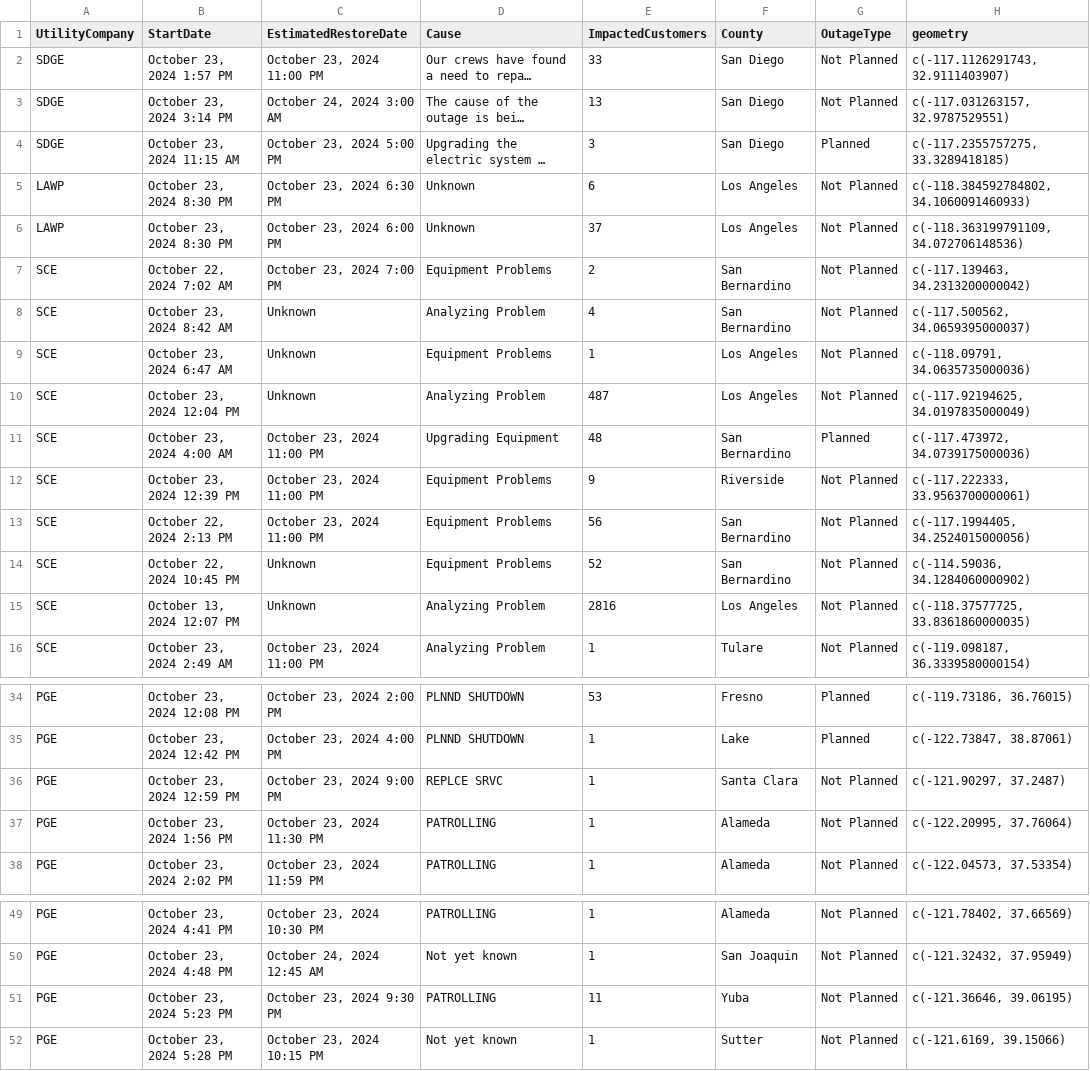
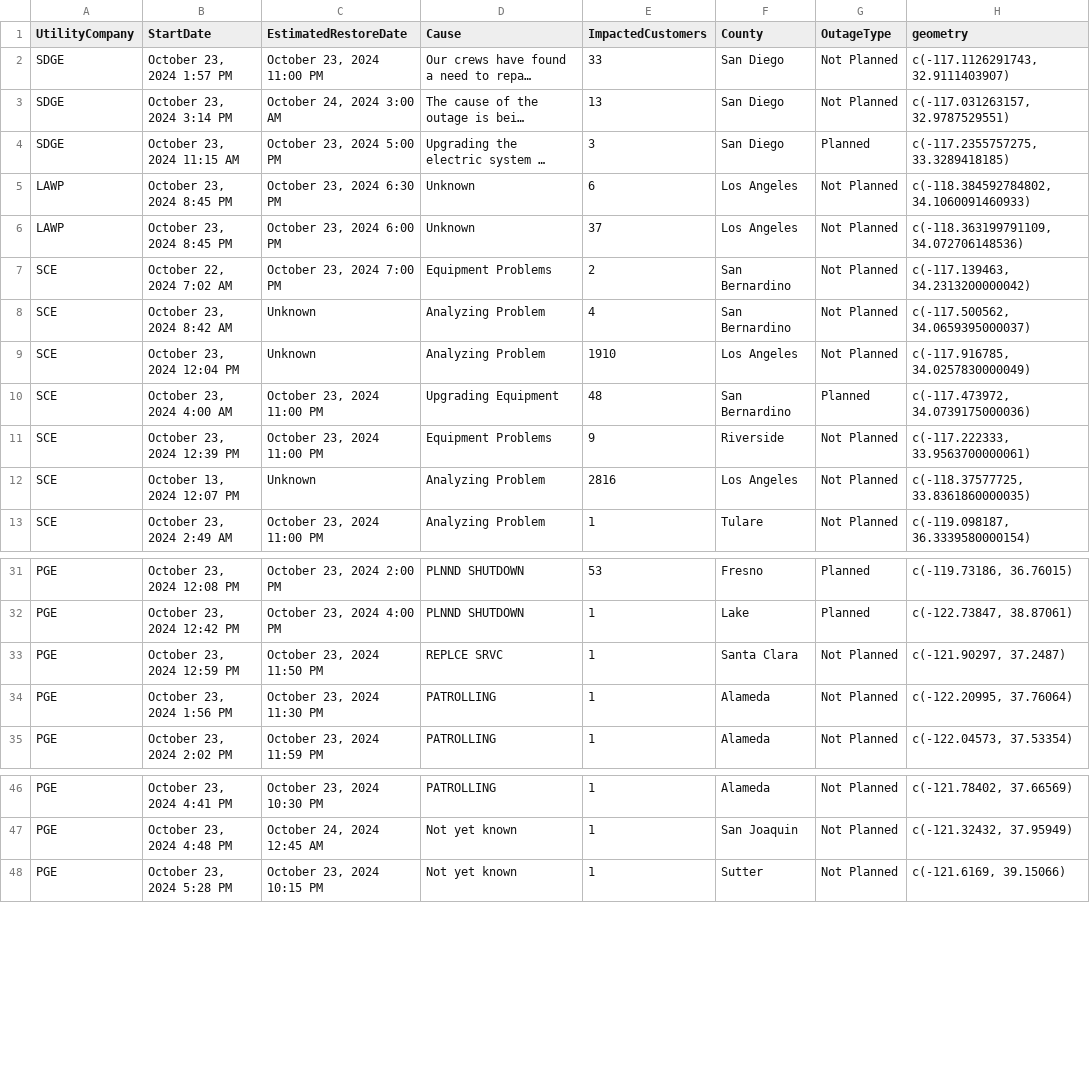
Before and after one commit to abcotvdata/power_outage_tracker, a CSV file: current_power_outages.csv, drawn as a sheet; only a part is shown, gaps mark what is left out; long unchanged cells end in …; removed rows and columns are numbered as before the commit, all else as after; the diff covers the shown part only; the diff names each change by its address in the sheet, - before the commit and + after, or states it on an @@ line.

```diff
--- a/current_power_outages.csv
+++ b/current_power_outages.csv
-B5:B6 (StartDate): October 23, 2024 8:30 PM
+B5:B6 (StartDate): October 23, 2024 8:45 PM
-row 9: SCE | October 23, 2024 6:47 AM | Unknown | Equipment Problems | 1 | Los Angeles | Not Planned | c(-118.09791, 34.0635735000036)
-E9 (ImpactedCustomers): 487
+E9 (ImpactedCustomers): 1910
-H9 (geometry): c(-117.92194625, 34.0197835000049)
+H9 (geometry): c(-117.916785, 34.0257830000049)
-row 13: SCE | October 22, 2024 2:13 PM | October 23, 2024 11:00 PM | Equipment Problems | 56 | San Bernardino | Not Planned | c(-117.1994405, 34.2524015000056)
-row 14: SCE | October 22, 2024 10:45 PM | Unknown | Equipment Problems | 52 | San Bernardino | Not Planned | c(-114.59036, 34.1284060000902)
-C33 (EstimatedRestoreDate): October 23, 2024 9:00 PM
+C33 (EstimatedRestoreDate): October 23, 2024 11:50 PM
-row 51: PGE | October 23, 2024 5:23 PM | October 23, 2024 9:30 PM | PATROLLING | 11 | Yuba | Not Planned | c(-121.36646, 39.06195)
```
Also changed, not shown: 4 added rows, 5 removed rows and 8 edited cells elsewhere in this file, 5 other files.
